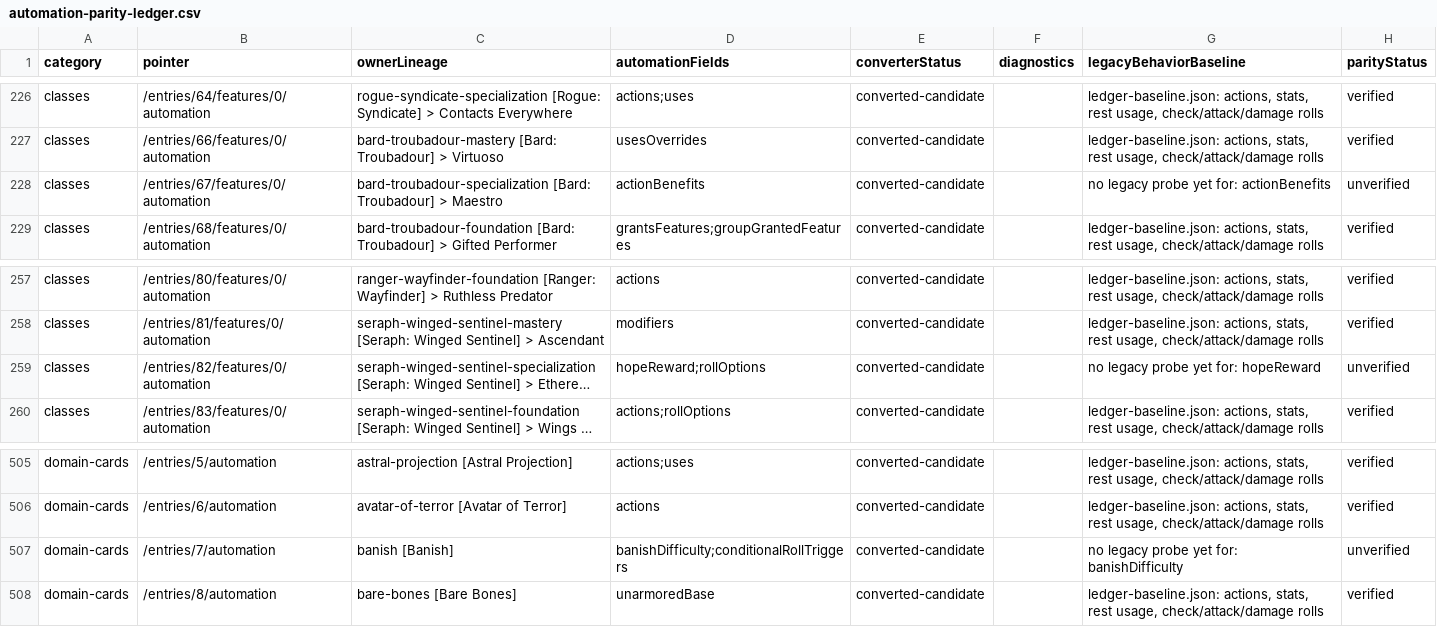
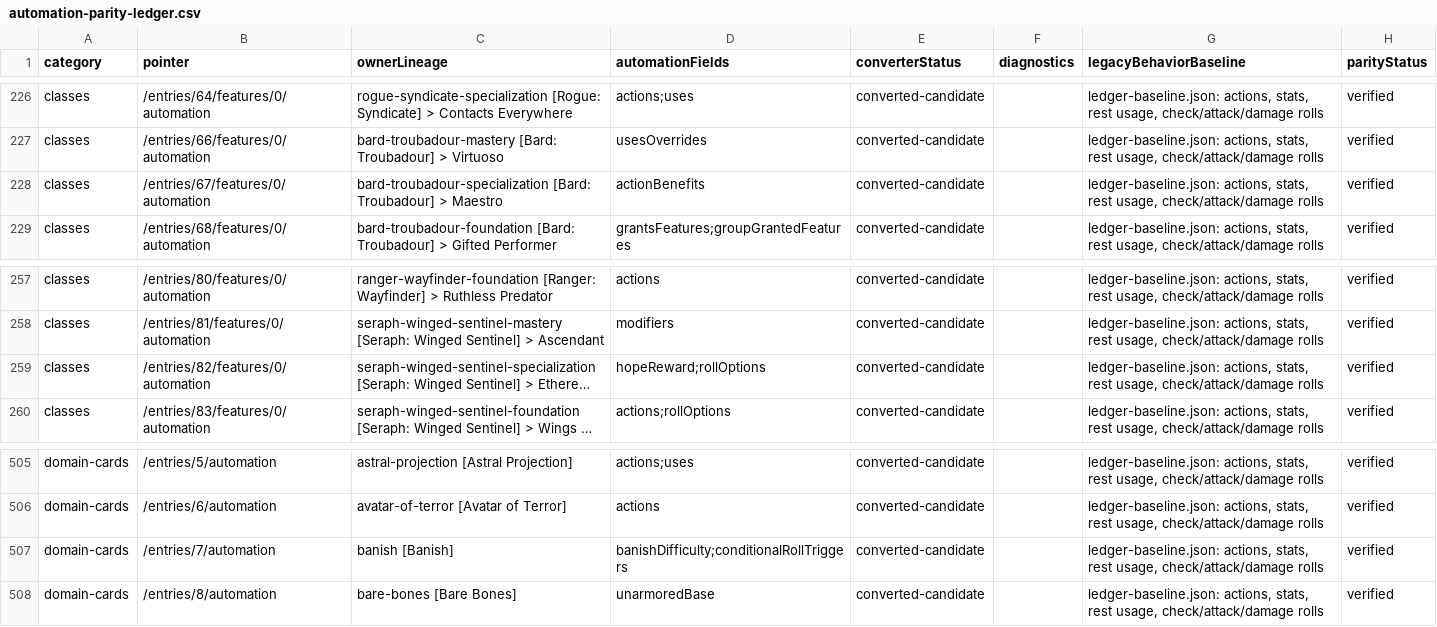
Before and after one commit to Bowtie8904/DungeonMasterMapTool, a CSV file: docs/automation-parity-ledger.csv, drawn as a sheet; only a part is shown, gaps mark what is left out; long unchanged cells end in …; the diff covers the shown part only; the diff names each change by its address in the sheet, - before the commit and + after, or states it on an @@ line.

```diff
--- a/docs/automation-parity-ledger.csv
+++ b/docs/automation-parity-ledger.csv
-G228 (legacyBehaviorBaseline): no legacy probe yet for: actionBenefits
+G228 (legacyBehaviorBaseline): ledger-baseline.json: actions, stats, rest usage, check/attack/damage rolls
-H228 (parityStatus): unverified
+H228 (parityStatus): verified
-G259 (legacyBehaviorBaseline): no legacy probe yet for: hopeReward
+G259 (legacyBehaviorBaseline): ledger-baseline.json: actions, stats, rest usage, check/attack/damage rolls
-H259 (parityStatus): unverified
+H259 (parityStatus): verified
-G507 (legacyBehaviorBaseline): no legacy probe yet for: banishDifficulty
+G507 (legacyBehaviorBaseline): ledger-baseline.json: actions, stats, rest usage, check/attack/damage rolls
-H507 (parityStatus): unverified
+H507 (parityStatus): verified
```
Also changed, not shown: 24 edited cells elsewhere in this file, 3 other files.
